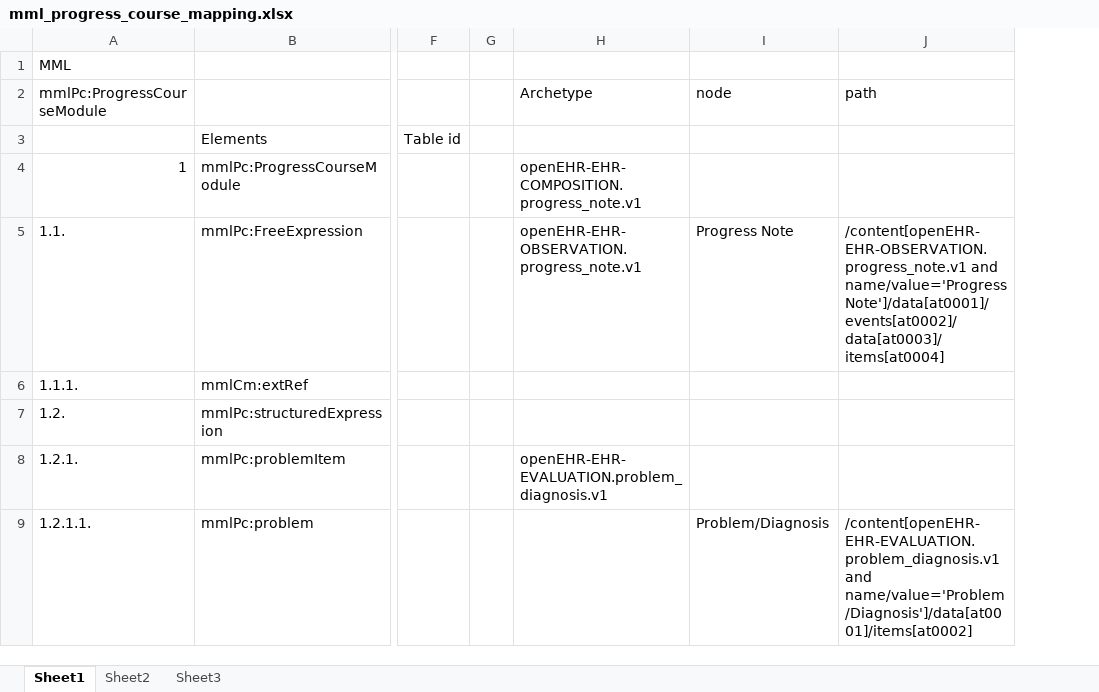
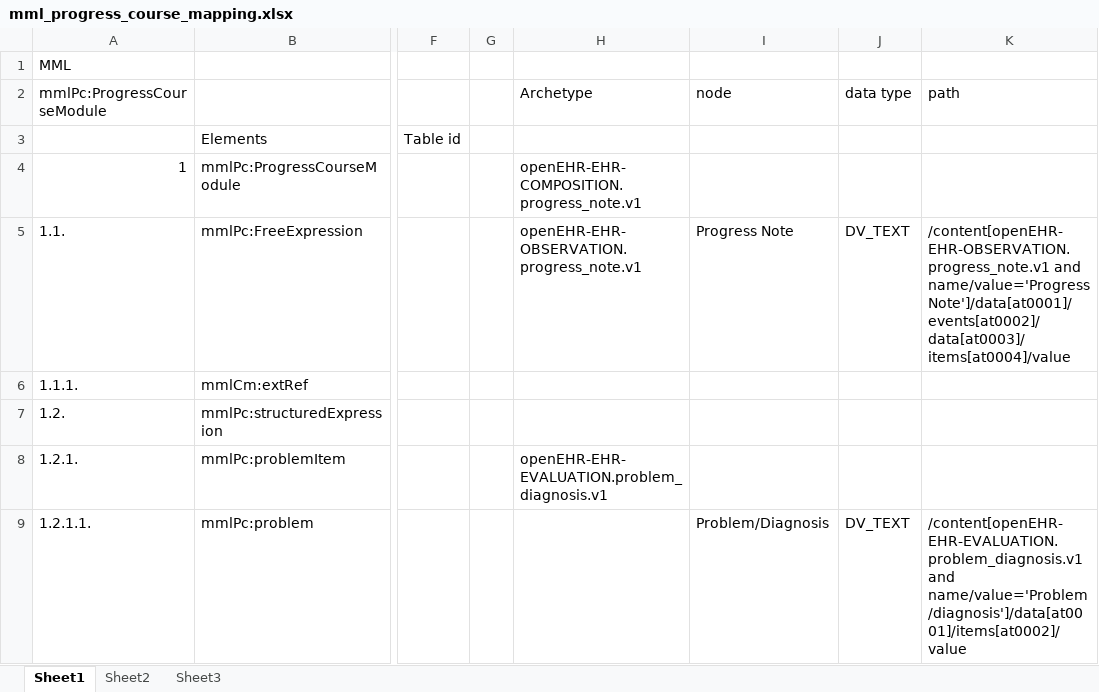
Before and after one commit to skoba/mml, an Excel workbook: mapping/mml_progress_course_mapping.xlsx, sheet Sheet1, drawn as a sheet; only a part is shown, gaps mark what is left out; values as stored, in another font and other column widths than the file's, no borders; addresses are those after the commit; the diff covers the shown part only; the diff names each change by its address in the sheet, - before the commit and + after, or states it on an @@ line.

Commit message:
progress course

```diff
--- a/mapping/mml_progress_course_mapping.xlsx (sheet Sheet1)
+++ b/mapping/mml_progress_course_mapping.xlsx (sheet Sheet1)
+column J (data type), rows 5-9: DV_TEXT |  |  |  | DV_TEXT
-K5 (path): …and name/value='Progress Note']/data[at0001]/events[at0002]/data[at0003]/items[at0004]
+K5 (path): …and name/value='Progress Note']/data[at0001]/events[at0002]/data[at0003]/items[at0004]/value
-K9 (path): /content[openEHR-EHR-EVALUATION.problem_diagnosis.v1 and name/value='Problem/Diagnosis']/data[at0001]/items[at0002]
+K9 (path): /content[openEHR-EHR-EVALUATION.problem_diagnosis.v1 and name/value='Problem/diagnosis']/data[at0001]/items[at0002]/value
```
Also changed, not shown: 1 added row and 29 edited cells elsewhere in this sheet, 2 other files.
